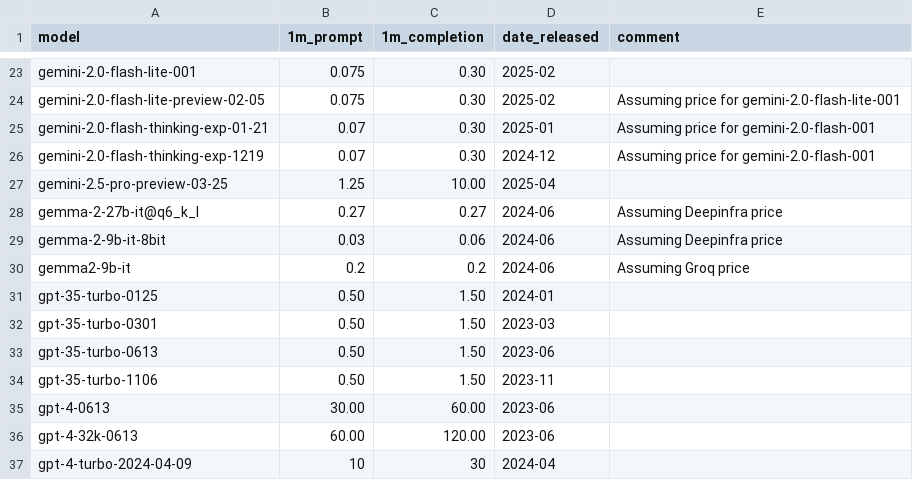
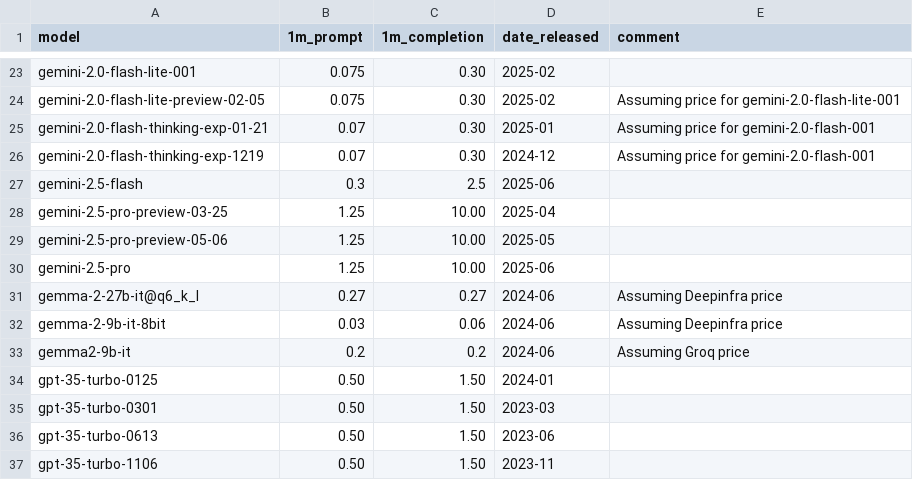
Before and after one commit to maxim-saplin/llm_chess, a CSV file: data_processing/models_metadata.csv, drawn as a sheet; only a part is shown, gaps mark what is left out; the shorter side is filled out with more unchanged rows.

```diff
--- a/data_processing/models_metadata.csv
+++ b/data_processing/models_metadata.csv
@@ -26,3 +26,6 @@ gemini-2.0-flash-thinking-exp-01-21, 0.07, 0.30, 2025-01,Assuming price for gemi
 gemini-2.0-flash-thinking-exp-1219, 0.07, 0.30, 2024-12,Assuming price for gemini-2.0-flash-001
+gemini-2.5-flash, 0.3, 2.5, 2025-06,
 gemini-2.5-pro-preview-03-25, 1.25, 10.00, 2025-04,
+gemini-2.5-pro-preview-05-06, 1.25, 10.00, 2025-05,
+gemini-2.5-pro, 1.25, 10.00, 2025-06,
 gemma-2-27b-it@q6_k_l, 0.27, 0.27, 2024-06,Assuming Deepinfra price
```
Also changed, not shown: data_processing/aggregate.csv, data_processing/refined.csv, 2 other files.
